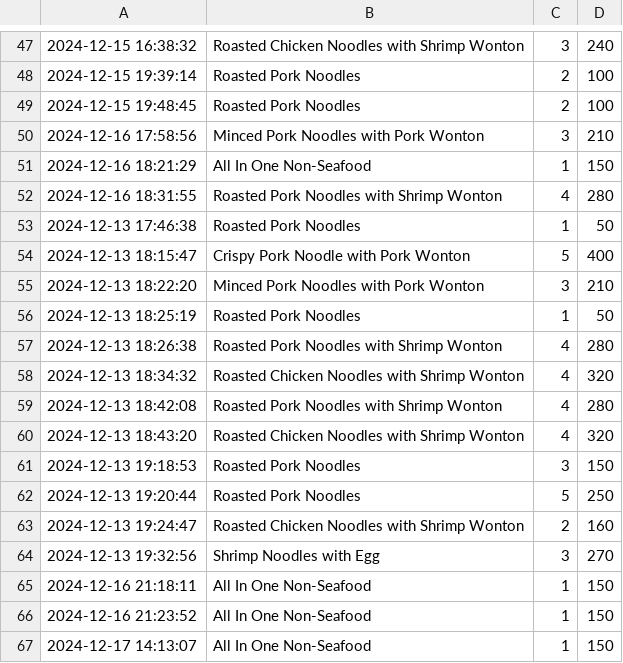
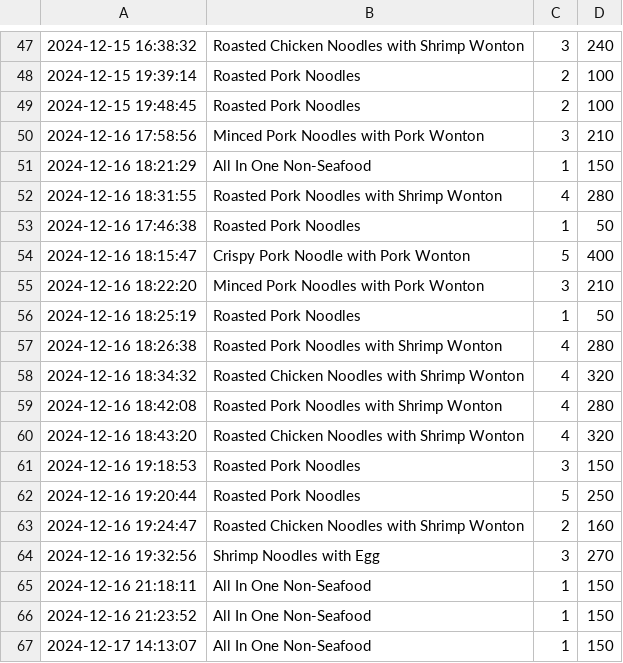
Before and after one commit to Mixkyy/Final-Project-Semester-1, a CSV file: sales_log.csv, drawn as a sheet; only a part is shown, gaps mark what is left out.

Commit message:
csv again

```diff
--- a/sales_log.csv
+++ b/sales_log.csv
@@ -52,14 +52,14 @@
 2024-12-16 18:31:55,Roasted Pork Noodles with Shrimp Wonton,4,280
-2024-12-13 17:46:38,Roasted Pork Noodles,1,50
-2024-12-13 18:15:47,Crispy Pork Noodle with Pork Wonton,5,400
-2024-12-13 18:22:20,Minced Pork Noodles with Pork Wonton,3,210
-2024-12-13 18:25:19,Roasted Pork Noodles,1,50
-2024-12-13 18:26:38,Roasted Pork Noodles with Shrimp Wonton,4,280
-2024-12-13 18:34:32,Roasted Chicken Noodles with Shrimp Wonton,4,320
-2024-12-13 18:42:08,Roasted Pork Noodles with Shrimp Wonton,4,280
-2024-12-13 18:43:20,Roasted Chicken Noodles with Shrimp Wonton,4,320
-2024-12-13 19:18:53,Roasted Pork Noodles,3,150
-2024-12-13 19:20:44,Roasted Pork Noodles,5,250
-2024-12-13 19:24:47,Roasted Chicken Noodles with Shrimp Wonton,2,160
-2024-12-13 19:32:56,Shrimp Noodles with Egg,3,270
+2024-12-16 17:46:38,Roasted Pork Noodles,1,50
+2024-12-16 18:15:47,Crispy Pork Noodle with Pork Wonton,5,400
+2024-12-16 18:22:20,Minced Pork Noodles with Pork Wonton,3,210
+2024-12-16 18:25:19,Roasted Pork Noodles,1,50
+2024-12-16 18:26:38,Roasted Pork Noodles with Shrimp Wonton,4,280
+2024-12-16 18:34:32,Roasted Chicken Noodles with Shrimp Wonton,4,320
+2024-12-16 18:42:08,Roasted Pork Noodles with Shrimp Wonton,4,280
+2024-12-16 18:43:20,Roasted Chicken Noodles with Shrimp Wonton,4,320
+2024-12-16 19:18:53,Roasted Pork Noodles,3,150
+2024-12-16 19:20:44,Roasted Pork Noodles,5,250
+2024-12-16 19:24:47,Roasted Chicken Noodles with Shrimp Wonton,2,160
+2024-12-16 19:32:56,Shrimp Noodles with Egg,3,270
 2024-12-16 21:18:11,All In One Non-Seafood,1,150
```
